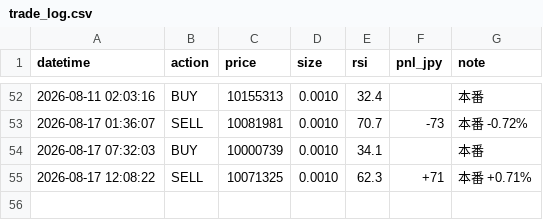
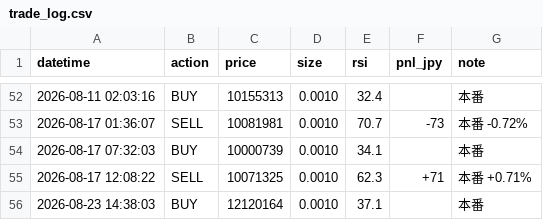
Before and after one commit to IBMA-droid/Repository-name-btc-auto-trader, a CSV file: bot/trade_log.csv, drawn as a sheet; only a part is shown, gaps mark what is left out; the diff names each change by its address in the sheet, - before the commit and + after, or states it on an @@ line.

```diff
--- a/bot/trade_log.csv
+++ b/bot/trade_log.csv
+row 56: 2026-08-23 14:38:03 | BUY | 12120164 | 0.0010 | 37.1 |  | 本番
```
Also changed, not shown: 1 other file.
